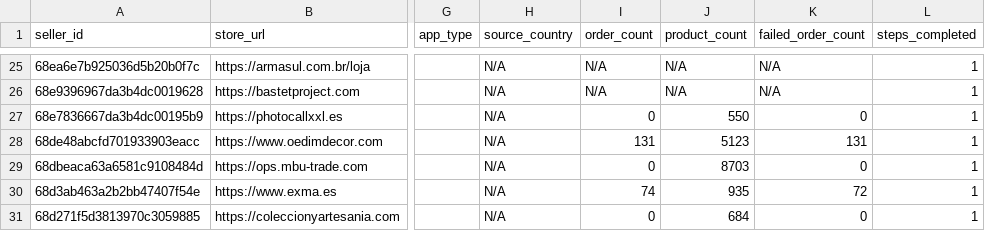
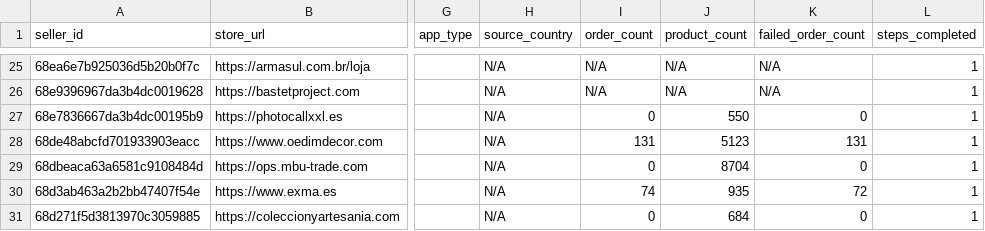
Before and after one commit to hsrivastava-ced/chap-seller-tracker, a CSV file: results/latest/shein_woocommerce.csv, drawn as a sheet; only a part is shown, gaps mark what is left out; the diff names each change by its address in the sheet, - before the commit and + after, or states it on an @@ line.

```diff
--- a/results/latest/shein_woocommerce.csv
+++ b/results/latest/shein_woocommerce.csv
-J29 (product_count): 8703
+J29 (product_count): 8704
```
Also changed, not shown: results/latest/shein.csv, results/latest/shein_uninstalls.csv, 3 other files.
